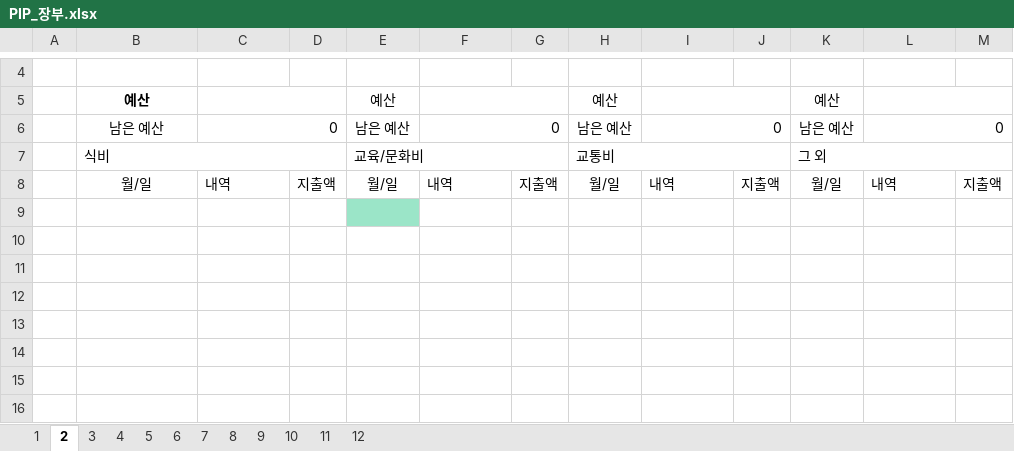
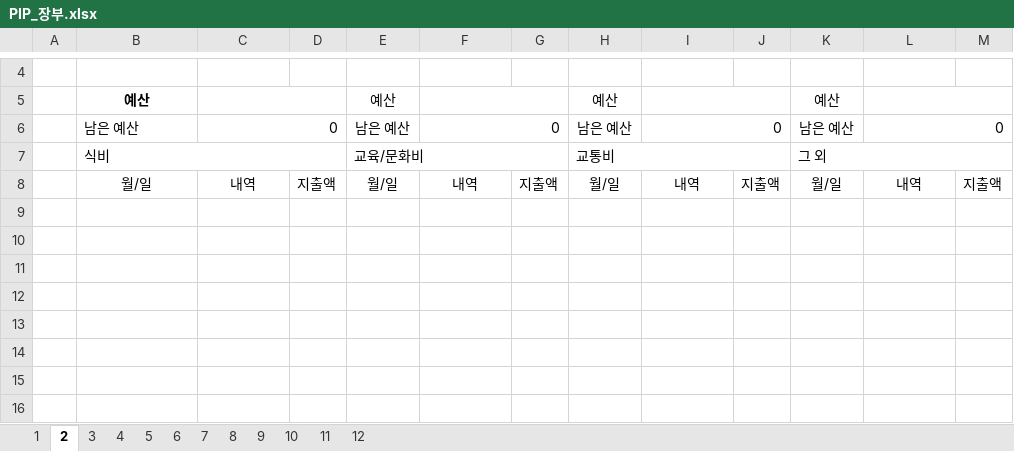
Before and after one commit to AACHANJINAA/PIP, an Excel workbook: PIP_장부.xlsx, sheet 2, drawn as a sheet; only a part is shown, gaps mark what is left out; values as stored, in another font and other column widths than the file's, no borders; the diff names each change by its address in the sheet, - before the commit and + after, or states it on an @@ line.

```diff
--- a/PIP_장부.xlsx (sheet 2)
+++ b/PIP_장부.xlsx (sheet 2)
-B6 alignment: center
+B6 alignment: left
-C8 alignment: left
+C8 alignment: center
-F8 alignment: left
+F8 alignment: center
-I8 alignment: left
+I8 alignment: center
-L8 alignment: left
+L8 alignment: center
-E9 fill: #9BE5C8
+E9 fill: none
```
Also changed, not shown: sheet 1, sheet 3, sheet 4, sheet 5, sheet 6, sheet 7, 5 more sheets.
